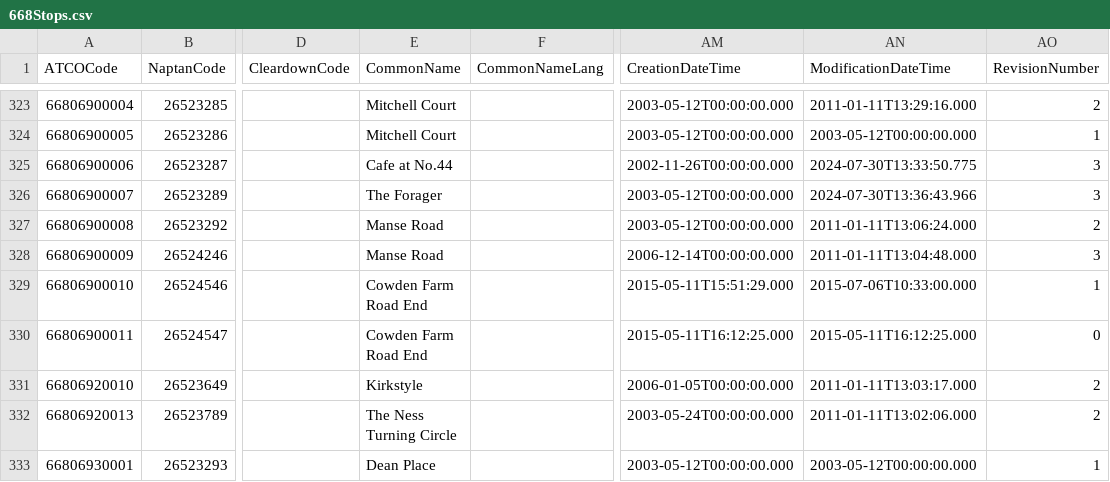
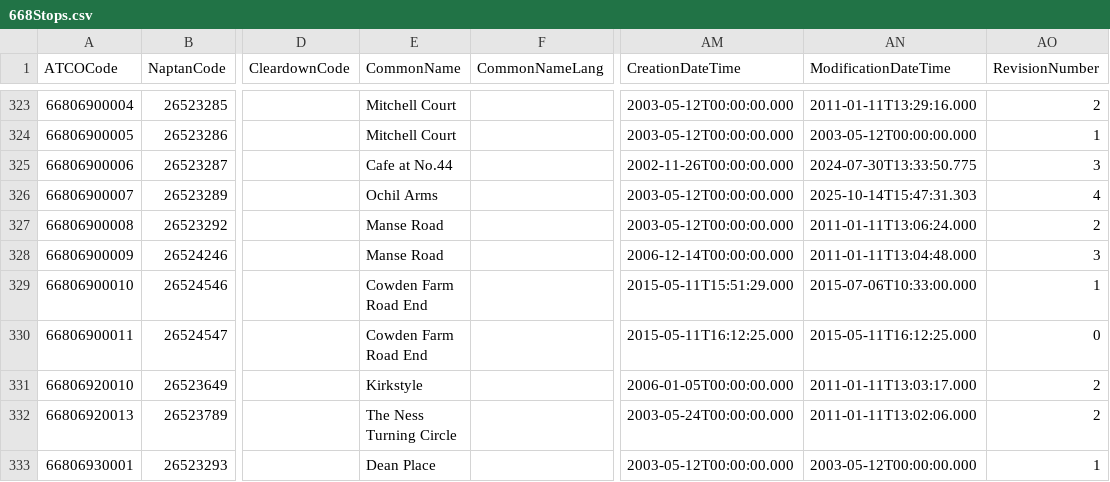
Before and after one commit to ldjb/naptan-nptg-history, a CSV file: 668Stops.csv, drawn as a sheet; only a part is shown, gaps mark what is left out; the diff covers the shown part only; the diff names each change by its address in the sheet, - before the commit and + after, or states it on an @@ line.

```diff
--- a/668Stops.csv
+++ b/668Stops.csv
-E326 (CommonName): The Forager
+E326 (CommonName): Ochil Arms
-AN326 (ModificationDateTime): 2024-07-30T13:36:43.966
+AN326 (ModificationDateTime): 2025-10-14T15:47:31.303
-AO326 (RevisionNumber): 3
+AO326 (RevisionNumber): 4
```
Also changed, not shown: 25 edited cells elsewhere in this file, 660Stops.csv, 6 other files.
